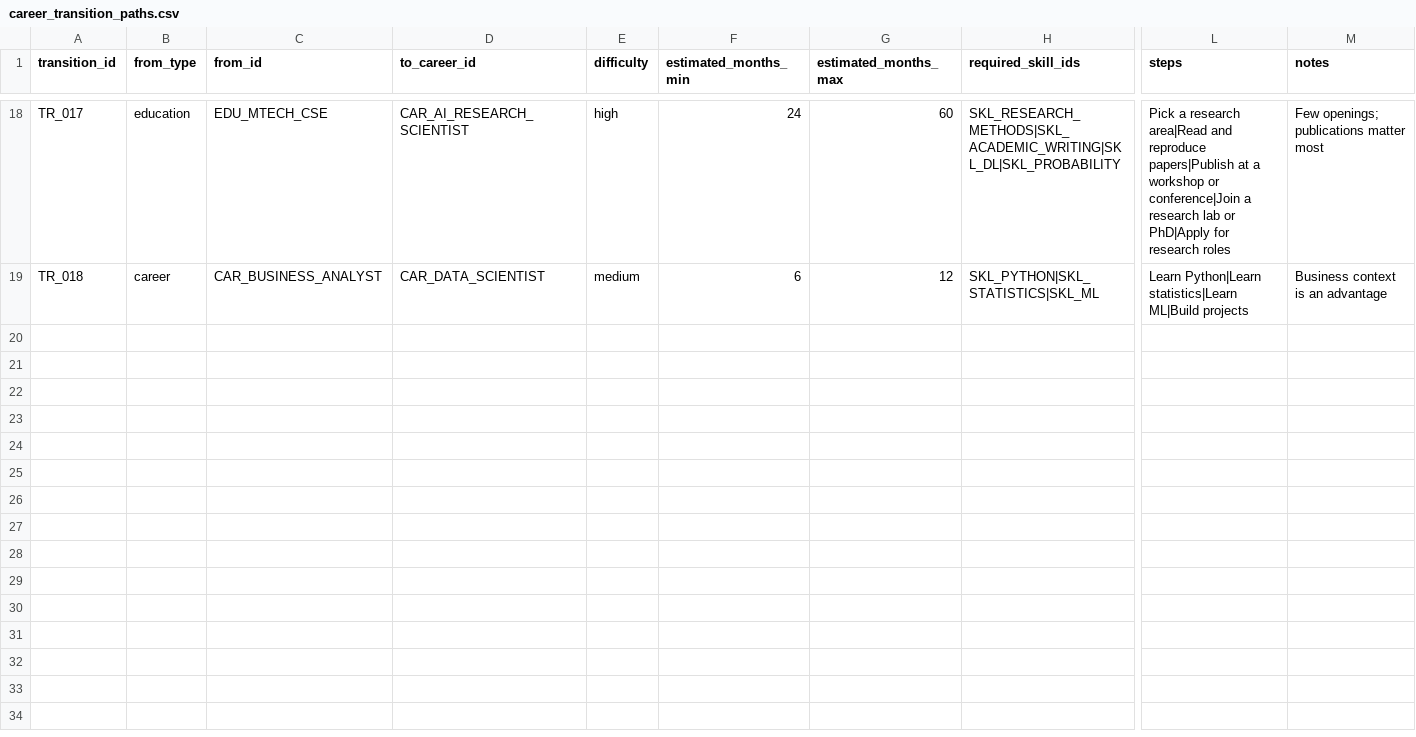
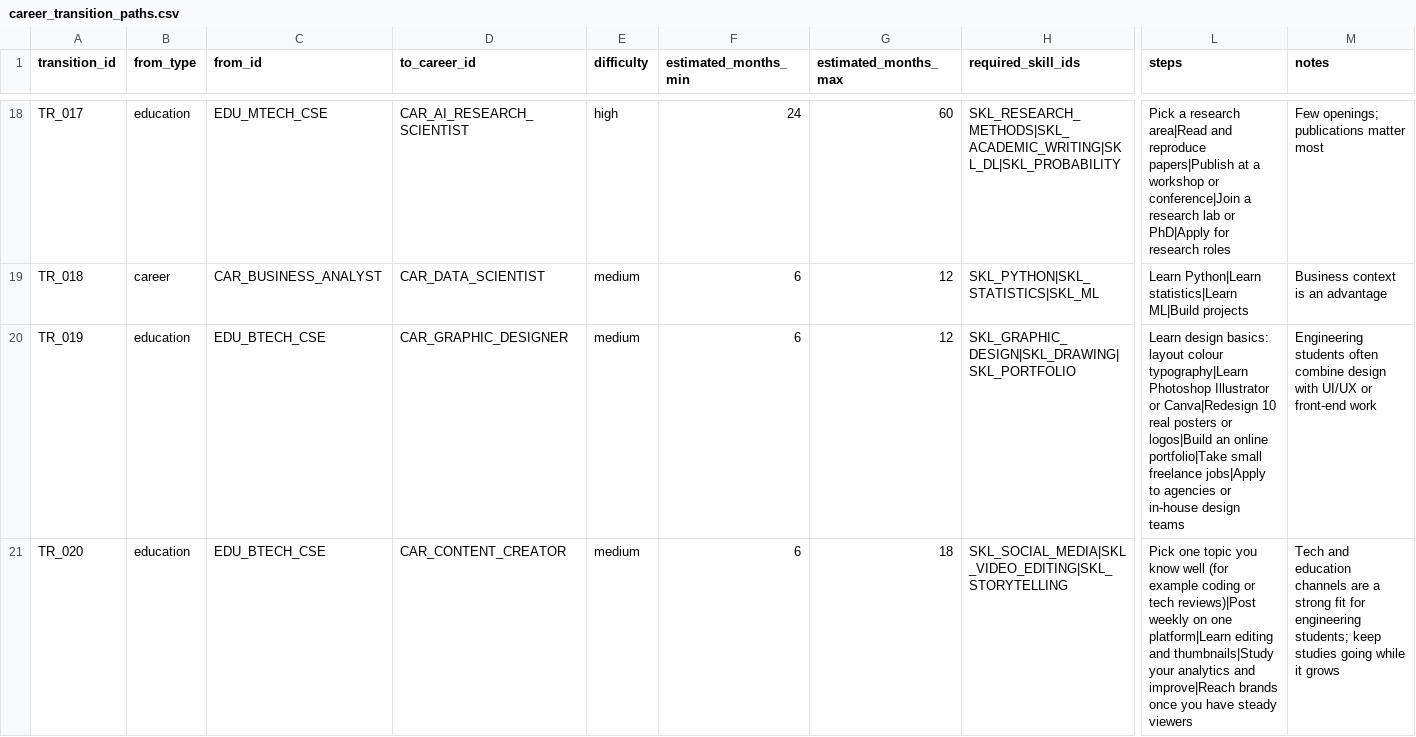
Before and after one commit to Anoop1230-tech/career-compass-ai, a CSV file: datasets/career_transition_paths.csv, drawn as a sheet; only a part is shown, gaps mark what is left out; rows hold the shown columns only; the diff covers the shown part only; the diff names each change by its address in the sheet, - before the commit and + after, or states it on an @@ line.

```diff
--- a/datasets/career_transition_paths.csv
+++ b/datasets/career_transition_paths.csv
+row 20: TR_019 | education | EDU_BTECH_CSE | CAR_GRAPHIC_DESIGNER | medium | 6 | 12 | SKL_GRAPHIC_DESIGN|SKL_DRAWING|SKL_PORTFOLIO | Learn design basics: layout colour typography|Learn Photoshop Illustrator or Canva|Redesign 10 real posters or logos|Build an online portfolio|Take small freelance jobs|Apply to agencies or in-house design teams | Engineering students often combine design with UI/UX or front-end work
+row 21: TR_020 | education | EDU_BTECH_CSE | CAR_CONTENT_CREATOR | medium | 6 | 18 | SKL_SOCIAL_MEDIA|SKL_VIDEO_EDITING|SKL_STORYTELLING | Pick one topic you know well (for example coding or tech reviews)|Post weekly on one platform|Learn editing and thumbnails|Study your analytics and improve|Reach brands once you have steady viewers | Tech and education channels are a strong fit for engineering students; keep studies going while it grows
```
Also changed, not shown: 5 added rows elsewhere in this file, datasets/career_paths.csv, datasets/careers.csv, 30 other files.
